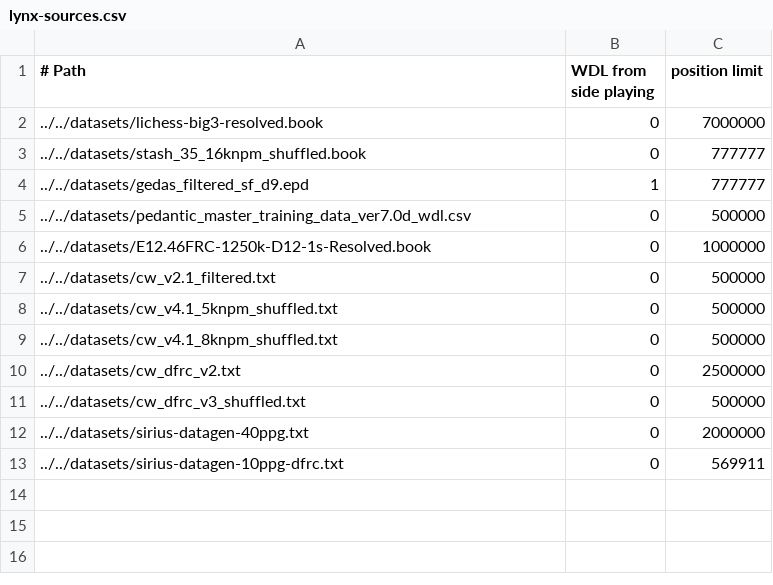
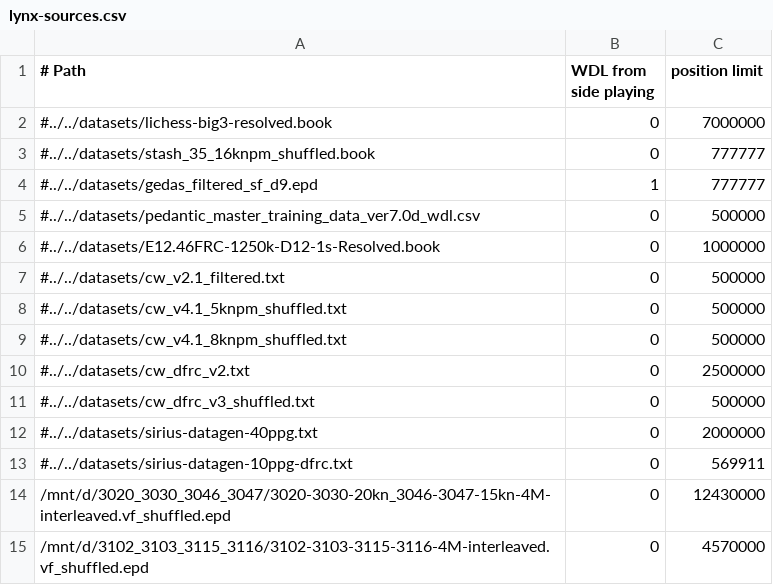
Before and after one commit to lynx-chess/texel-tuner, a CSV file: src/lynx-sources.csv, drawn as a sheet.

Commit message:
`lynx-1.0` and `lynx-dfrc-1.0` - 100% selfgen (https://github.com/lynx-chess/Lynx/pull/2688)

```diff
--- a/src/lynx-sources.csv
+++ b/src/lynx-sources.csv
@@ -1,13 +1,15 @@
 # Path, WDL from side playing, position limit
-../../datasets/lichess-big3-resolved.book,0,7000000
-../../datasets/stash_35_16knpm_shuffled.book,0,777777
-../../datasets/gedas_filtered_sf_d9.epd,1,777777
-../../datasets/pedantic_master_training_data_ver7.0d_wdl.csv,0,500000
-../../datasets/E12.46FRC-1250k-D12-1s-Resolved.book,0,1000000
-../../datasets/cw_v2.1_filtered.txt,0,500000
-../../datasets/cw_v4.1_5knpm_shuffled.txt,0,500000
-../../datasets/cw_v4.1_8knpm_shuffled.txt,0,500000
-../../datasets/cw_dfrc_v2.txt,0,2500000
-../../datasets/cw_dfrc_v3_shuffled.txt,0,500000
-../../datasets/sirius-datagen-40ppg.txt,0,2000000
-../../datasets/sirius-datagen-10ppg-dfrc.txt,0,569911
+#../../datasets/lichess-big3-resolved.book,0,7000000
+#../../datasets/stash_35_16knpm_shuffled.book,0,777777
+#../../datasets/gedas_filtered_sf_d9.epd,1,777777
+#../../datasets/pedantic_master_training_data_ver7.0d_wdl.csv,0,500000
+#../../datasets/E12.46FRC-1250k-D12-1s-Resolved.book,0,1000000
+#../../datasets/cw_v2.1_filtered.txt,0,500000
+#../../datasets/cw_v4.1_5knpm_shuffled.txt,0,500000
+#../../datasets/cw_v4.1_8knpm_shuffled.txt,0,500000
+#../../datasets/cw_dfrc_v2.txt,0,2500000
+#../../datasets/cw_dfrc_v3_shuffled.txt,0,500000
+#../../datasets/sirius-datagen-40ppg.txt,0,2000000
+#../../datasets/sirius-datagen-10ppg-dfrc.txt,0,569911
+/mnt/d/3020_3030_3046_3047/3020-3030-20kn_3046-3047-15kn-4M-interleaved.vf_shuffled.epd,0,12430000
+/mnt/d/3102_3103_3115_3116/3102-3103-3115-3116-4M-interleaved.vf_shuffled.epd,0,4570000
```
Also changed, not shown: 1 other file.
